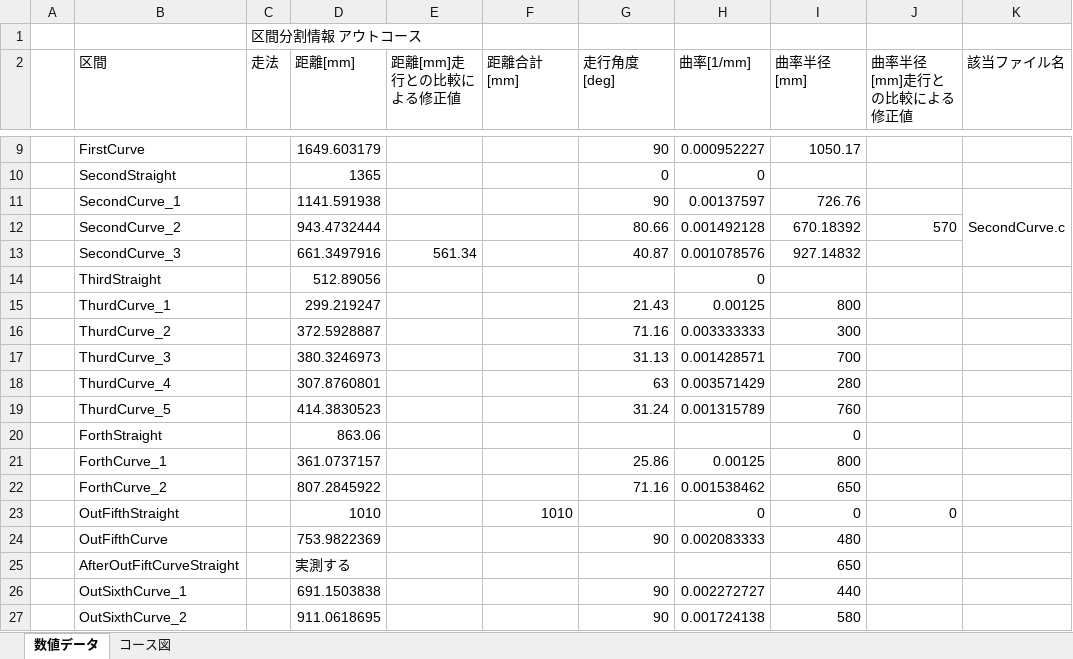
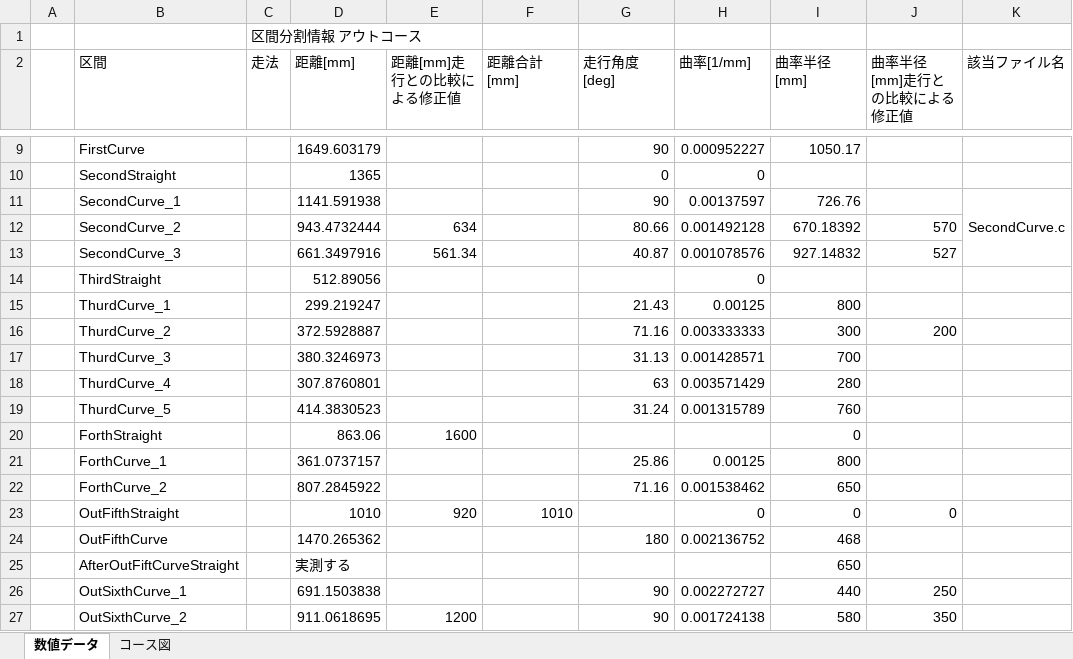
Before and after one commit to hitsk26/e-konbu, an Excel workbook: 区間情報/区間情報まとめ.xlsx, sheet 数値データ, drawn as a sheet; only a part is shown, gaps mark what is left out; values as stored, in another font and other column widths than the file's, no borders; the diff names each change by its address in the sheet, - before the commit and + after, or states it on an @@ line.

```diff
--- a/区間情報/区間情報まとめ.xlsx (sheet 数値データ)
+++ b/区間情報/区間情報まとめ.xlsx (sheet 数値データ)
-E12 (距離[mm]走行との比較による修正値): (empty)
+E12 (距離[mm]走行との比較による修正値): 634
-J13 (曲率半径[mm]走行との比較による修正値): (empty)
+J13 (曲率半径[mm]走行との比較による修正値): 527
-J16 (曲率半径[mm]走行との比較による修正値): (empty)
+J16 (曲率半径[mm]走行との比較による修正値): 200
-E20 (距離[mm]走行との比較による修正値): (empty)
+E20 (距離[mm]走行との比較による修正値): 1600
-E23 (距離[mm]走行との比較による修正値): (empty)
+E23 (距離[mm]走行との比較による修正値): 920
-D24 (距離[mm]): 753.9822369
+D24 (距離[mm]): 1470.265362
-G24 (走行角度[deg]): 90
+G24 (走行角度[deg]): 180
-H24 (曲率[1/mm]): 0.002083333
+H24 (曲率[1/mm]): 0.002136752
-I24 (曲率半径[mm]): 480
+I24 (曲率半径[mm]): 468
-J26 (曲率半径[mm]走行との比較による修正値): (empty)
+J26 (曲率半径[mm]走行との比較による修正値): 250
-E27 (距離[mm]走行との比較による修正値): (empty)
+E27 (距離[mm]走行との比較による修正値): 1200
-J27 (曲率半径[mm]走行との比較による修正値): (empty)
+J27 (曲率半径[mm]走行との比較による修正値): 350
```
Also changed, not shown: 18 other files.
